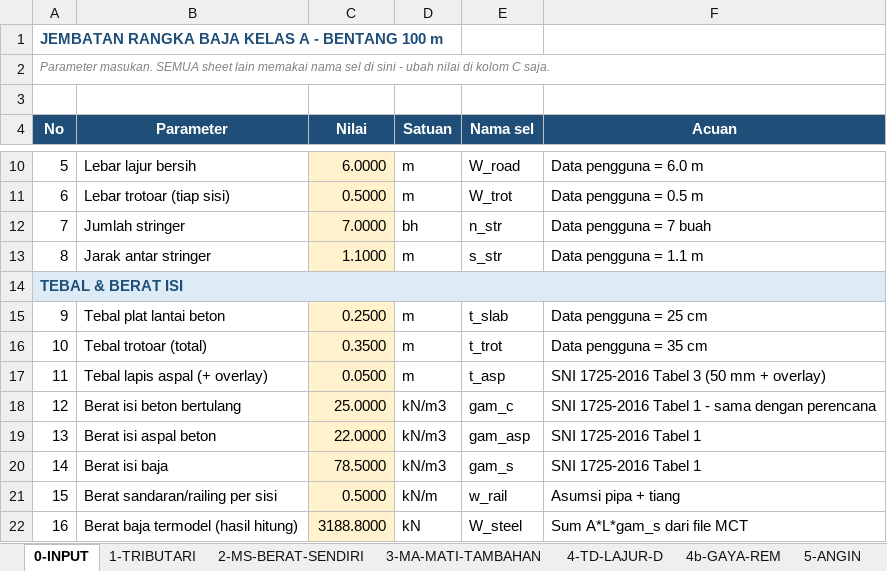
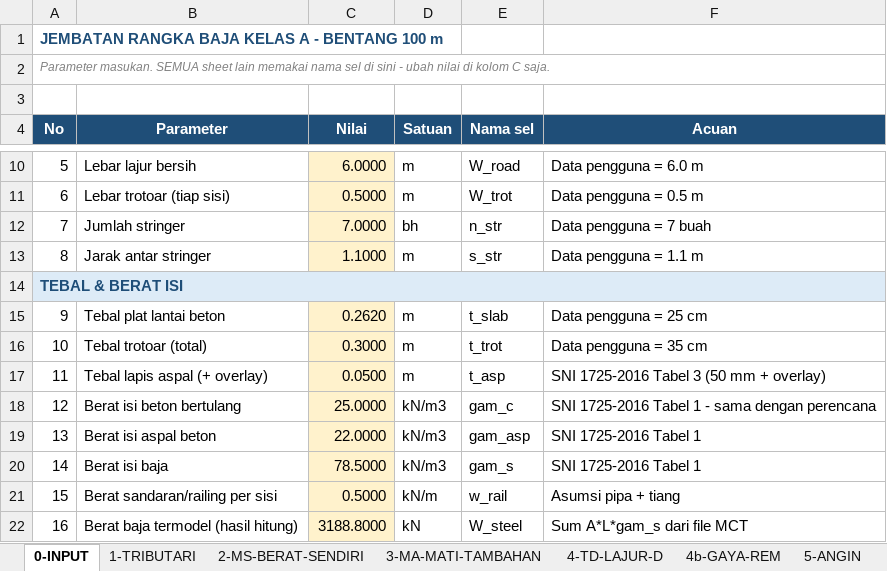
Before and after one commit to STRATAWMA/wordtek, an Excel workbook: jembatan_100m/Pembebanan_Jembatan_Rangka_100m.xlsx, sheet 0-INPUT, drawn as a sheet; only a part is shown, gaps mark what is left out; values as stored, in another font and other column widths than the file's, no borders; the diff names each change by its address in the sheet, - before the commit and + after, or states it on an @@ line.

```diff
--- a/jembatan_100m/Pembebanan_Jembatan_Rangka_100m.xlsx (sheet 0-INPUT)
+++ b/jembatan_100m/Pembebanan_Jembatan_Rangka_100m.xlsx (sheet 0-INPUT)
-C15 (Nilai): 0.2500
+C15 (Nilai): 0.2620
-C16 (Nilai): 0.3500
+C16 (Nilai): 0.3000
```
Also changed, not shown: 5 other files.
